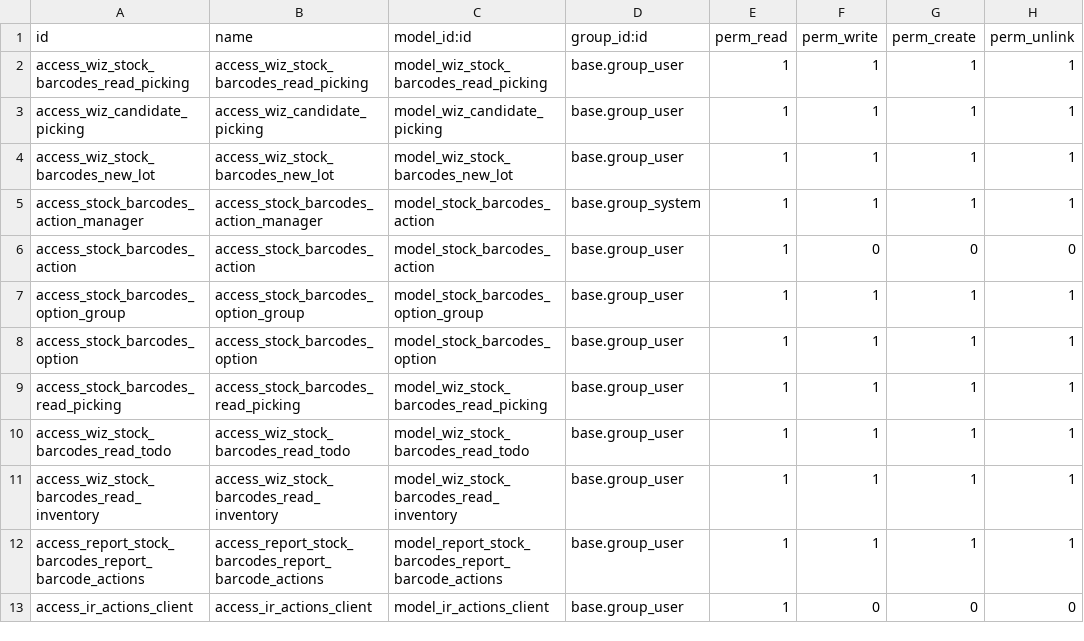
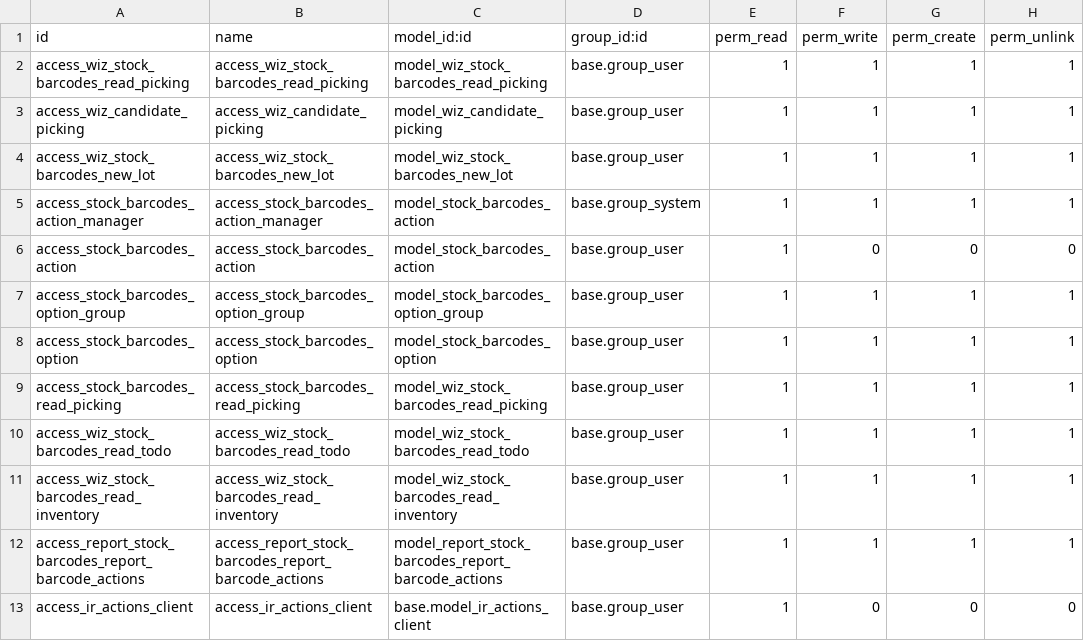
Before and after one commit to tawasta/oca-backports, a CSV file: stock_barcodes/security/ir.model.access.csv, drawn as a sheet.

Commit message:
[FIX] stock_barcodes module: Proper model reference in access rights

```diff
--- a/stock_barcodes/security/ir.model.access.csv
+++ b/stock_barcodes/security/ir.model.access.csv
@@ -12,2 +12,2 @@ access_wiz_stock_barcodes_read_inventory,access_wiz_stock_barcodes_read_inventor
 access_report_stock_barcodes_report_barcode_actions,access_report_stock_barcodes_report_barcode_actions,model_report_stock_barcodes_report_barcode_actions,base.group_user,1,1,1,1
-access_ir_actions_client,access_ir_actions_client,model_ir_actions_client,base.group_user,1,0,0,0
+access_ir_actions_client,access_ir_actions_client,base.model_ir_actions_client,base.group_user,1,0,0,0
```
Also changed, not shown: 1 other file.
